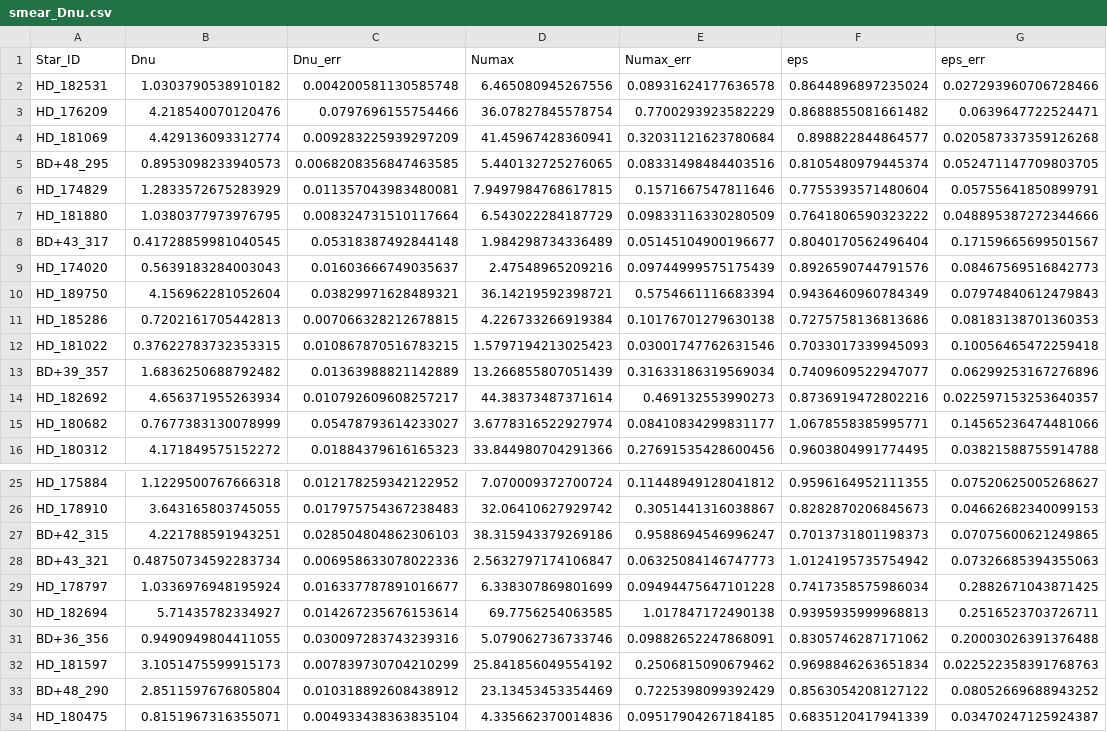
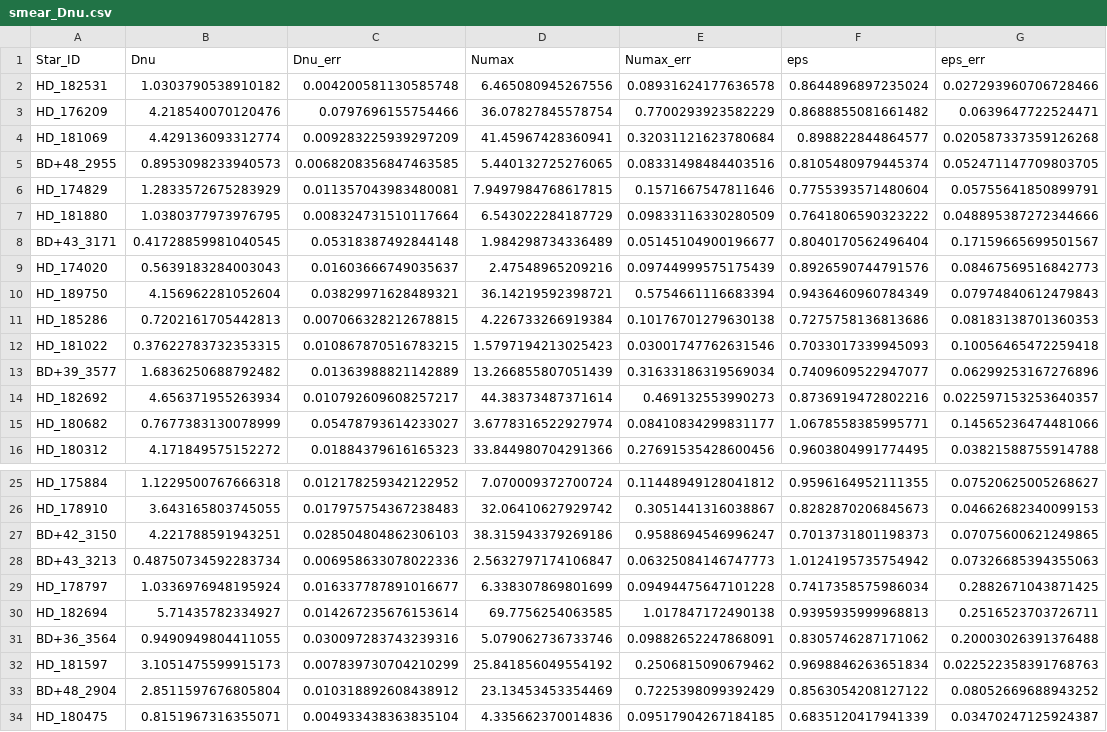
Before and after one commit to benjaminpope/smearcampaign, a CSV file: data/smear_Dnu.csv, drawn as a sheet; only a part is shown, gaps mark what is left out.

Commit message:
full name of bd stars

```diff
--- a/data/smear_Dnu.csv
+++ b/data/smear_Dnu.csv
@@ -4,6 +4,6 @@ HD_176209,4.218540070120476,0.0797696155754466,36.07827845578754,0.7700293923582
 HD_181069,4.429136093312774,0.009283225939297209,41.45967428360941,0.32031121623780684,0.898822844864577,0.020587337359126268
-BD+48_295,0.8953098233940573,0.0068208356847463585,5.440132725276065,0.08331498484403516,0.8105480979445374,0.052471147709803705
+BD+48_2955,0.8953098233940573,0.0068208356847463585,5.440132725276065,0.08331498484403516,0.8105480979445374,0.052471147709803705
 HD_174829,1.2833572675283929,0.011357043983480081,7.9497984768617815,0.1571667547811646,0.7755393571480604,0.05755641850899791
 HD_181880,1.0380377973976795,0.008324731510117664,6.543022284187729,0.09833116330280509,0.7641806590323222,0.048895387272344666
-BD+43_317,0.41728859981040545,0.05318387492844148,1.984298734336489,0.05145104900196677,0.8040170562496404,0.17159665699501567
+BD+43_3171,0.41728859981040545,0.05318387492844148,1.984298734336489,0.05145104900196677,0.8040170562496404,0.17159665699501567
 HD_174020,0.5639183284003043,0.01603666749035637,2.47548965209216,0.09744999575175439,0.8926590744791576,0.08467569516842773
@@ -12,3 +12,3 @@ HD_185286,0.7202161705442813,0.007066328212678815,4.226733266919384,0.1017670127
 HD_181022,0.37622783732353315,0.010867870516783215,1.5797194213025423,0.03001747762631546,0.7033017339945093,0.10056465472259418
-BD+39_357,1.6836250688792482,0.01363988821142889,13.266855807051439,0.31633186319569034,0.7409609522947077,0.06299253167276896
+BD+39_3577,1.6836250688792482,0.01363988821142889,13.266855807051439,0.31633186319569034,0.7409609522947077,0.06299253167276896
 HD_182692,4.656371955263934,0.010792609608257217,44.38373487371614,0.469132553990273,0.8736919472802216,0.022597153253640357
@@ -26,9 +26,9 @@ HD_175884,1.1229500767666318,0.012178259342122952,7.070009372700724,0.1144894912
 HD_178910,3.643165803745055,0.017975754367238483,32.06410627929742,0.3051441316038867,0.8282870206845673,0.04662682340099153
-BD+42_315,4.221788591943251,0.028504804862306103,38.315943379269186,0.9588694546996247,0.7013731801198373,0.07075600621249865
-BD+43_321,0.48750734592283734,0.006958633078022336,2.5632797174106847,0.06325084146747773,1.0124195735754942,0.07326685394355063
+BD+42_3150,4.221788591943251,0.028504804862306103,38.315943379269186,0.9588694546996247,0.7013731801198373,0.07075600621249865
+BD+43_3213,0.48750734592283734,0.006958633078022336,2.5632797174106847,0.06325084146747773,1.0124195735754942,0.07326685394355063
 HD_178797,1.0336976948195924,0.016337787891016677,6.338307869801699,0.09494475647101228,0.7417358575986034,0.2882671043871425
 HD_182694,5.71435782334927,0.014267235676153614,69.7756254063585,1.017847172490138,0.9395935999968813,0.2516523703726711
-BD+36_356,0.9490949804411055,0.030097283743239316,5.079062736733746,0.09882652247868091,0.8305746287171062,0.20003026391376488
+BD+36_3564,0.9490949804411055,0.030097283743239316,5.079062736733746,0.09882652247868091,0.8305746287171062,0.20003026391376488
 HD_181597,3.1051475599915173,0.007839730704210299,25.841856049554192,0.2506815090679462,0.9698846263651834,0.022522358391768763
-BD+48_290,2.8511597676805804,0.010318892608438912,23.13453453354469,0.7225398099392429,0.8563054208127122,0.08052669688943252
+BD+48_2904,2.8511597676805804,0.010318892608438912,23.13453453354469,0.7225398099392429,0.8563054208127122,0.08052669688943252
 HD_180475,0.8151967316355071,0.004933438363835104,4.335662370014836,0.09517904267184185,0.6835120417941339,0.03470247125924387
```
